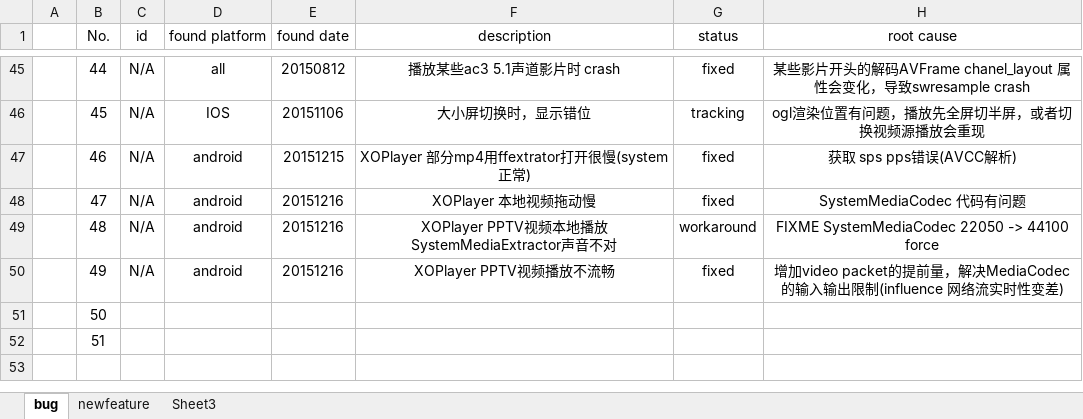
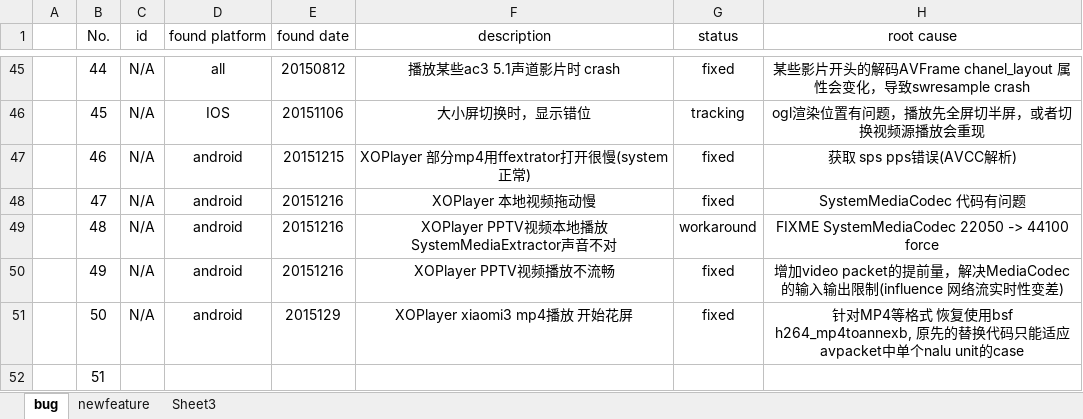
Before and after one commit to peterjerry/MeetSDK, an Excel workbook: engine2/Doc/buglist&newfeature.xlsx, sheet bug, drawn as a sheet; only a part is shown, gaps mark what is left out; values as stored, in another font and other column widths than the file's, no borders; the diff names each change by its address in the sheet, - before the commit and + after, or states it on an @@ line.

Commit message:
meetsdk 1 fix xiaomi3 1st frame is crash problem when play mp4 file using XOplayer foundation 1 sync win32 build batch

```diff
--- a/engine2/Doc/buglist&newfeature.xlsx (sheet bug)
+++ b/engine2/Doc/buglist&newfeature.xlsx (sheet bug)
-C51 (id): (empty)
+C51 (id): N/A
-D51 (found platform): (empty)
+D51 (found platform): android
-E51 (found date): (empty)
+E51 (found date): 2015129
-F51 (description): (empty)
+F51 (description): XOPlayer xiaomi3 mp4播放 开始花屏
-G51 (status): (empty)
+G51 (status): fixed
-H51 (root cause): (empty)
+H51 (root cause): 针对MP4等格式 恢复使用bsf h264_mp4toannexb, 原先的替换代码只能适应avpacket中单个nalu unit的case
```
Also changed, not shown: 10 other files.
